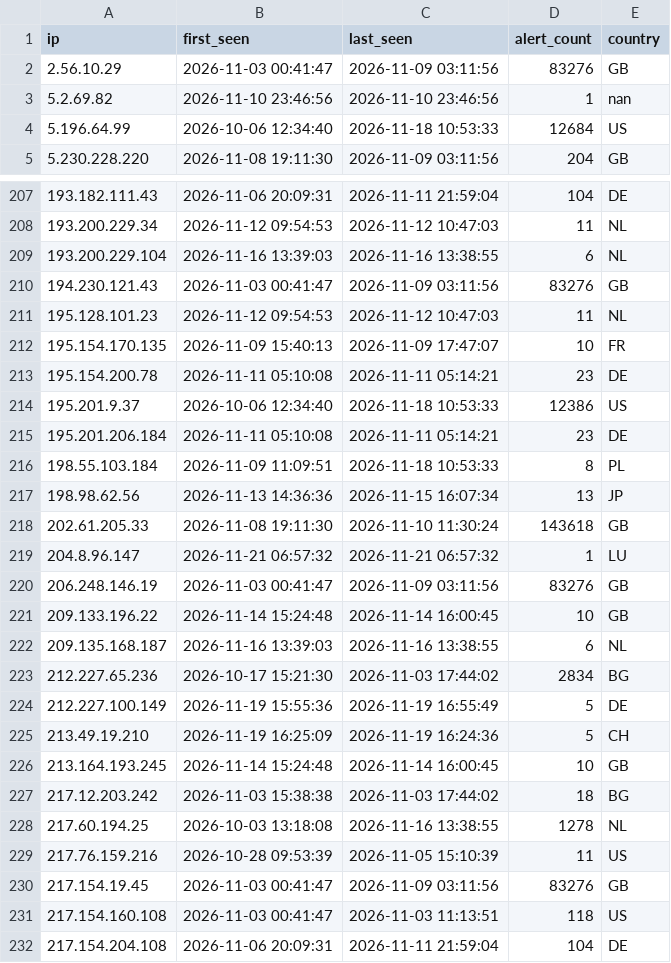
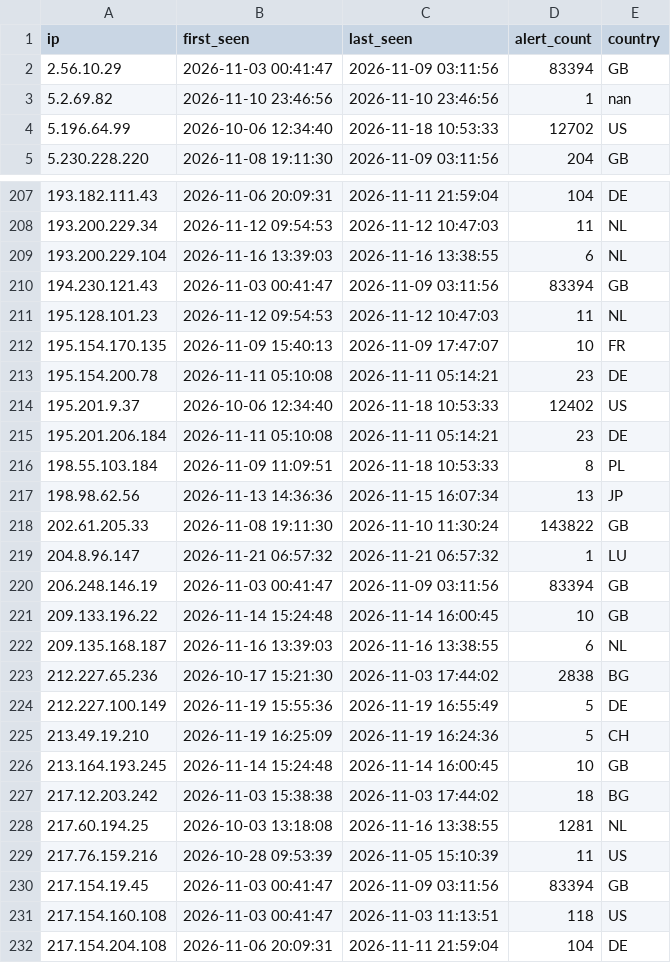
Before and after one commit to f3csystems/TOR_IP, a CSV file: blacklist.csv, drawn as a sheet; only a part is shown, gaps mark what is left out; the diff covers the shown part only.

Commit message:
Update TOR blacklist - 2026-11-25 09:42

```diff
--- a/blacklist.csv
+++ b/blacklist.csv
@@ -1,5 +1,5 @@
 ip,first_seen,last_seen,alert_count,country
-2.56.10.29,2026-11-03 00:41:47,2026-11-09 03:11:56,83276,GB
+2.56.10.29,2026-11-03 00:41:47,2026-11-09 03:11:56,83394,GB
 5.2.69.82,2026-11-10 23:46:56,2026-11-10 23:46:56,1,nan
-5.196.64.99,2026-10-06 12:34:40,2026-11-18 10:53:33,12684,US
+5.196.64.99,2026-10-06 12:34:40,2026-11-18 10:53:33,12702,US
 5.230.228.220,2026-11-08 19:11:30,2026-11-09 03:11:56,204,GB
@@ -209,3 +209,3 @@ ip,first_seen,last_seen,alert_count,country
 193.200.229.104,2026-11-16 13:39:03,2026-11-16 13:38:55,6,NL
-194.230.121.43,2026-11-03 00:41:47,2026-11-09 03:11:56,83276,GB
+194.230.121.43,2026-11-03 00:41:47,2026-11-09 03:11:56,83394,GB
 195.128.101.23,2026-11-12 09:54:53,2026-11-12 10:47:03,11,NL
@@ -213,3 +213,3 @@ ip,first_seen,last_seen,alert_count,country
 195.154.200.78,2026-11-11 05:10:08,2026-11-11 05:14:21,23,DE
-195.201.9.37,2026-10-06 12:34:40,2026-11-18 10:53:33,12386,US
+195.201.9.37,2026-10-06 12:34:40,2026-11-18 10:53:33,12402,US
 195.201.206.184,2026-11-11 05:10:08,2026-11-11 05:14:21,23,DE
@@ -217,8 +217,8 @@ ip,first_seen,last_seen,alert_count,country
 198.98.62.56,2026-11-13 14:36:36,2026-11-15 16:07:34,13,JP
-202.61.205.33,2026-11-08 19:11:30,2026-11-10 11:30:24,143618,GB
+202.61.205.33,2026-11-08 19:11:30,2026-11-10 11:30:24,143822,GB
 204.8.96.147,2026-11-21 06:57:32,2026-11-21 06:57:32,1,LU
-206.248.146.19,2026-11-03 00:41:47,2026-11-09 03:11:56,83276,GB
+206.248.146.19,2026-11-03 00:41:47,2026-11-09 03:11:56,83394,GB
 209.133.196.22,2026-11-14 15:24:48,2026-11-14 16:00:45,10,GB
 209.135.168.187,2026-11-16 13:39:03,2026-11-16 13:38:55,6,NL
-212.227.65.236,2026-10-17 15:21:30,2026-11-03 17:44:02,2834,BG
+212.227.65.236,2026-10-17 15:21:30,2026-11-03 17:44:02,2838,BG
 212.227.100.149,2026-11-19 15:55:36,2026-11-19 16:55:49,5,DE
@@ -227,5 +227,5 @@ ip,first_seen,last_seen,alert_count,country
 217.12.203.242,2026-11-03 15:38:38,2026-11-03 17:44:02,18,BG
-217.60.194.25,2026-10-03 13:18:08,2026-11-16 13:38:55,1278,NL
+217.60.194.25,2026-10-03 13:18:08,2026-11-16 13:38:55,1281,NL
 217.76.159.216,2026-10-28 09:53:39,2026-11-05 15:10:39,11,US
-217.154.19.45,2026-11-03 00:41:47,2026-11-09 03:11:56,83276,GB
+217.154.19.45,2026-11-03 00:41:47,2026-11-09 03:11:56,83394,GB
 217.154.160.108,2026-11-03 00:41:47,2026-11-03 11:13:51,118,US
```
Also changed, not shown: 27 edited cells elsewhere in this file, 1 other file.
